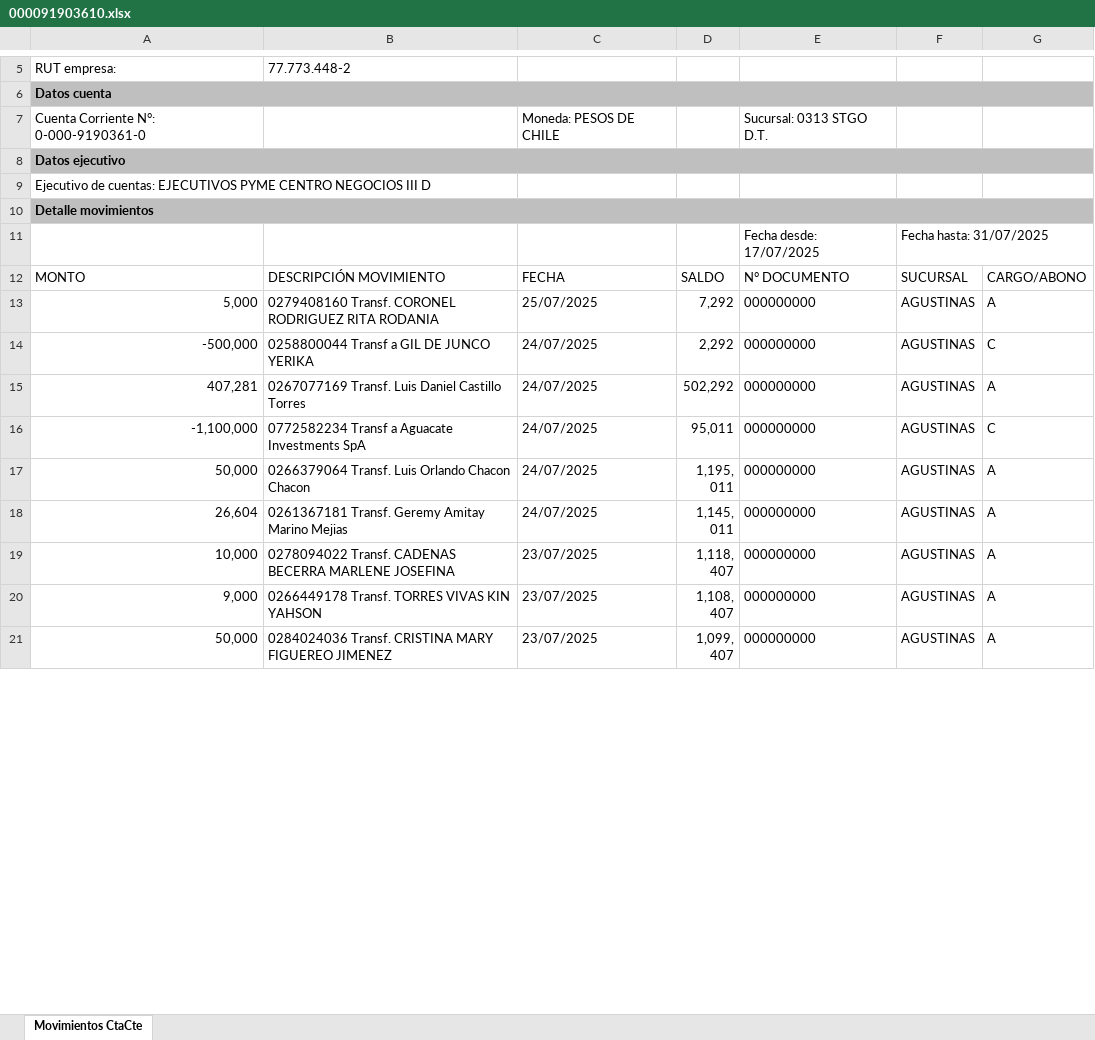
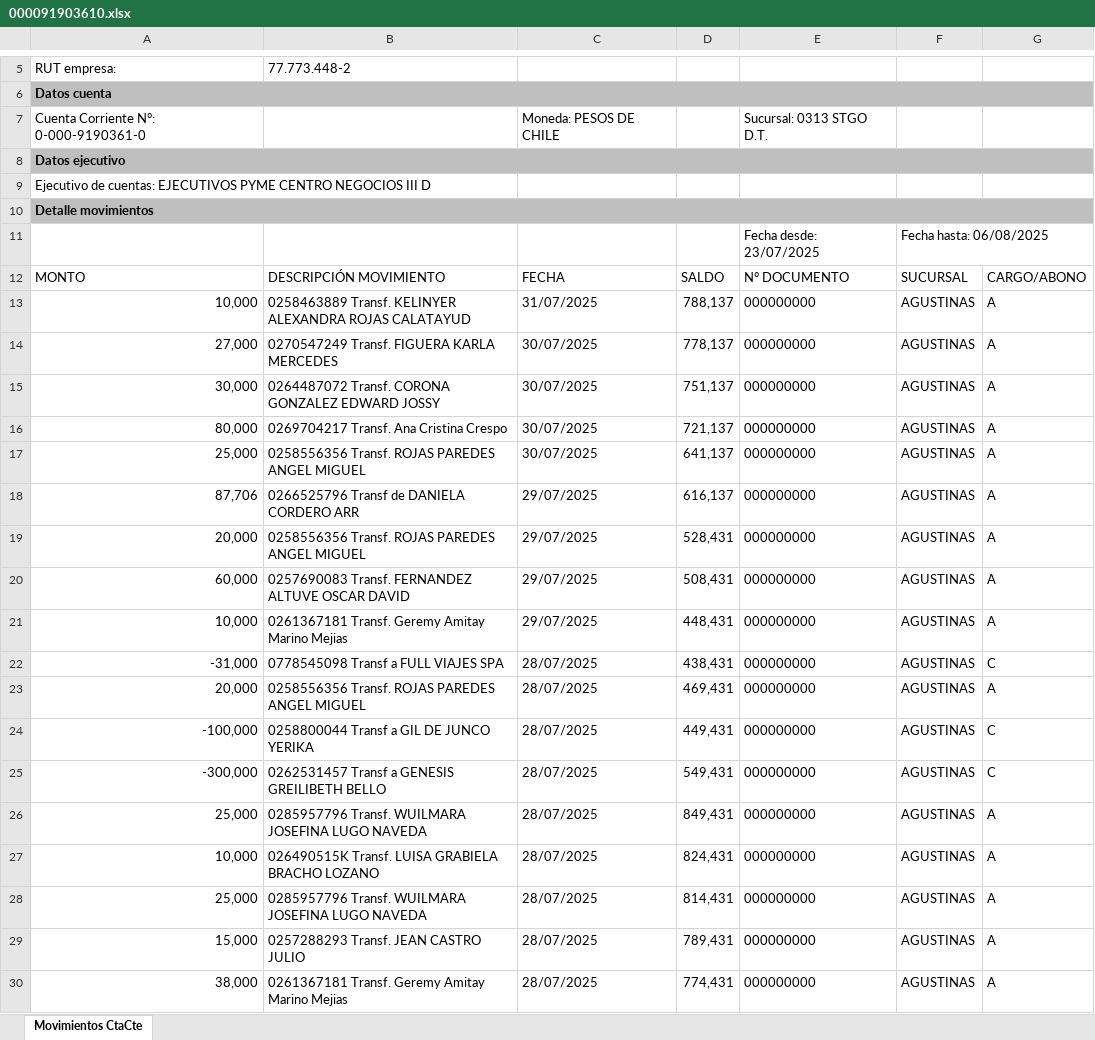
Before and after one commit to sergius2002/new_scrap, an Excel workbook: EXCEL_SANTANDER/000091903610.xlsx, sheet Movimientos CtaCte, drawn as a sheet; only a part is shown, gaps mark what is left out; the shorter side is filled out with more unchanged rows; values as stored, in another font and other column widths than the file's, no borders; the diff covers the shown part only; the diff names each change by its address in the sheet, - before the commit and + after, or states it on an @@ line.

```diff
--- a/EXCEL_SANTANDER/000091903610.xlsx (sheet Movimientos CtaCte)
+++ b/EXCEL_SANTANDER/000091903610.xlsx (sheet Movimientos CtaCte)
-E11: Fecha desde: 17/07/2025
+E11: Fecha desde: 23/07/2025
-F11: Fecha hasta: 31/07/2025
+F11: Fecha hasta: 06/08/2025
+row 13: 10,000 | 0258463889 Transf. KELINYER ALEXANDRA ROJAS CALATAYUD | 31/07/2025 | 788,137 | 000000000 | AGUSTINAS | A
+row 14: 27,000 | 0270547249 Transf. FIGUERA KARLA MERCEDES | 30/07/2025 | 778,137 | 000000000 | AGUSTINAS | A
+row 15: 30,000 | 0264487072 Transf. CORONA GONZALEZ EDWARD JOSSY | 30/07/2025 | 751,137 | 000000000 | AGUSTINAS | A
+row 16: 80,000 | 0269704217 Transf. Ana Cristina Crespo | 30/07/2025 | 721,137 | 000000000 | AGUSTINAS | A
+row 17: 25,000 | 0258556356 Transf. ROJAS PAREDES ANGEL MIGUEL | 30/07/2025 | 641,137 | 000000000 | AGUSTINAS | A
+row 18: 87,706 | 0266525796 Transf de DANIELA CORDERO ARR | 29/07/2025 | 616,137 | 000000000 | AGUSTINAS | A
+row 19: 20,000 | 0258556356 Transf. ROJAS PAREDES ANGEL MIGUEL | 29/07/2025 | 528,431 | 000000000 | AGUSTINAS | A
+row 20: 60,000 | 0257690083 Transf. FERNANDEZ ALTUVE OSCAR DAVID | 29/07/2025 | 508,431 | 000000000 | AGUSTINAS | A
+row 21: 10,000 | 0261367181 Transf. Geremy Amitay Marino Mejias | 29/07/2025 | 448,431 | 000000000 | AGUSTINAS | A
+row 22: -31,000 | 0778545098 Transf a FULL VIAJES SPA | 28/07/2025 | 438,431 | 000000000 | AGUSTINAS | C
+row 23: 20,000 | 0258556356 Transf. ROJAS PAREDES ANGEL MIGUEL | 28/07/2025 | 469,431 | 000000000 | AGUSTINAS | A
+row 24: -100,000 | 0258800044 Transf a GIL DE JUNCO YERIKA | 28/07/2025 | 449,431 | 000000000 | AGUSTINAS | C
+row 25: -300,000 | 0262531457 Transf a GENESIS GREILIBETH BELLO | 28/07/2025 | 549,431 | 000000000 | AGUSTINAS | C
+row 26: 25,000 | 0285957796 Transf. WUILMARA JOSEFINA LUGO NAVEDA | 28/07/2025 | 849,431 | 000000000 | AGUSTINAS | A
+row 27: 10,000 | 026490515K Transf. LUISA GRABIELA BRACHO LOZANO | 28/07/2025 | 824,431 | 000000000 | AGUSTINAS | A
+row 28: 25,000 | 0285957796 Transf. WUILMARA JOSEFINA LUGO NAVEDA | 28/07/2025 | 814,431 | 000000000 | AGUSTINAS | A
+row 29: 15,000 | 0257288293 Transf. JEAN CASTRO JULIO | 28/07/2025 | 789,431 | 000000000 | AGUSTINAS | A
+row 30: 38,000 | 0261367181 Transf. Geremy Amitay Marino Mejias | 28/07/2025 | 774,431 | 000000000 | AGUSTINAS | A
```
Also changed, not shown: 9 added rows, 56 removed rows and 2 edited cells elsewhere in this sheet, Bancos/excel_detallado.xlsx, EXCEL_SANTANDER/000091404630.xlsx, 10 other files.
